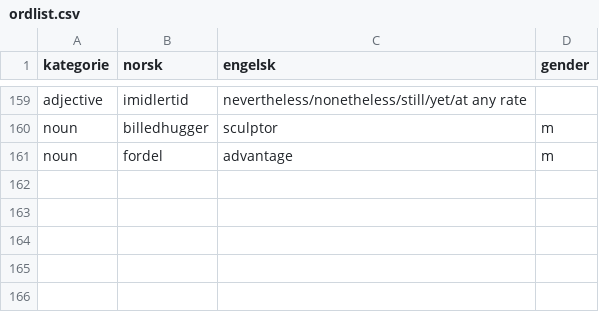
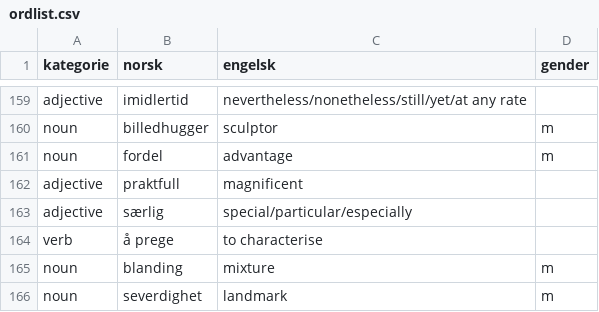
Before and after one commit to dfbr/dfbr.github.io, a CSV file: ordlist.csv, drawn as a sheet; only a part is shown, gaps mark what is left out; the diff names each change by its address in the sheet, - before the commit and + after, or states it on an @@ line.

```diff
--- a/ordlist.csv
+++ b/ordlist.csv
+row 162: adjective | praktfull | magnificent
+row 163: adjective | særlig | special/particular/especially
+row 164: verb | å prege | to characterise
+row 165: noun | blanding | mixture | m
+row 166: noun | severdighet | landmark | m
```
Also changed, not shown: 4 other files.
